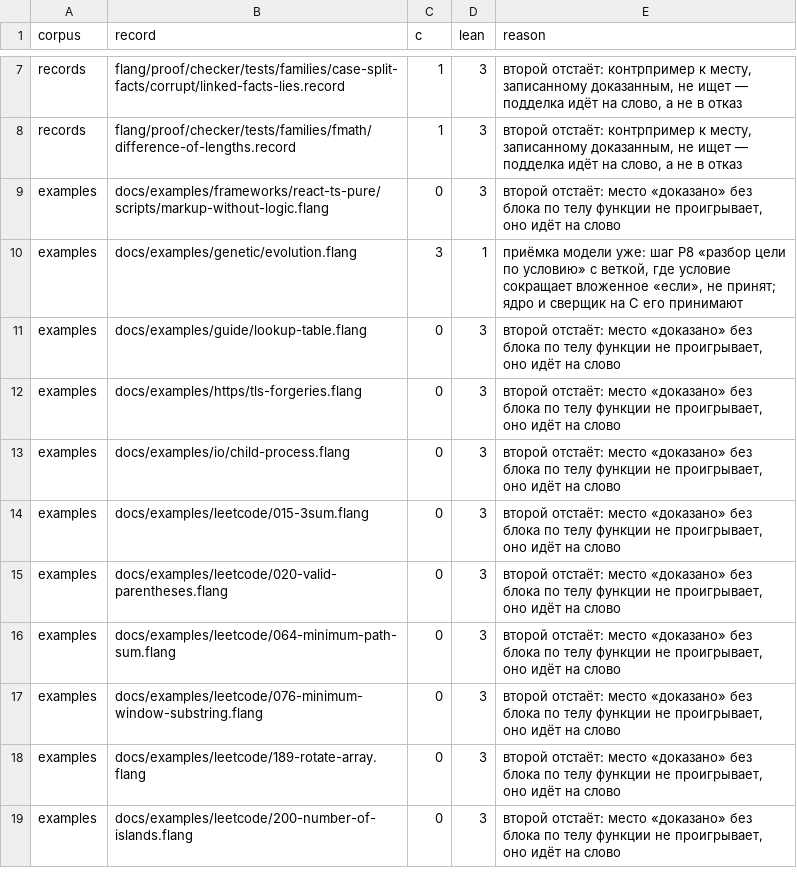
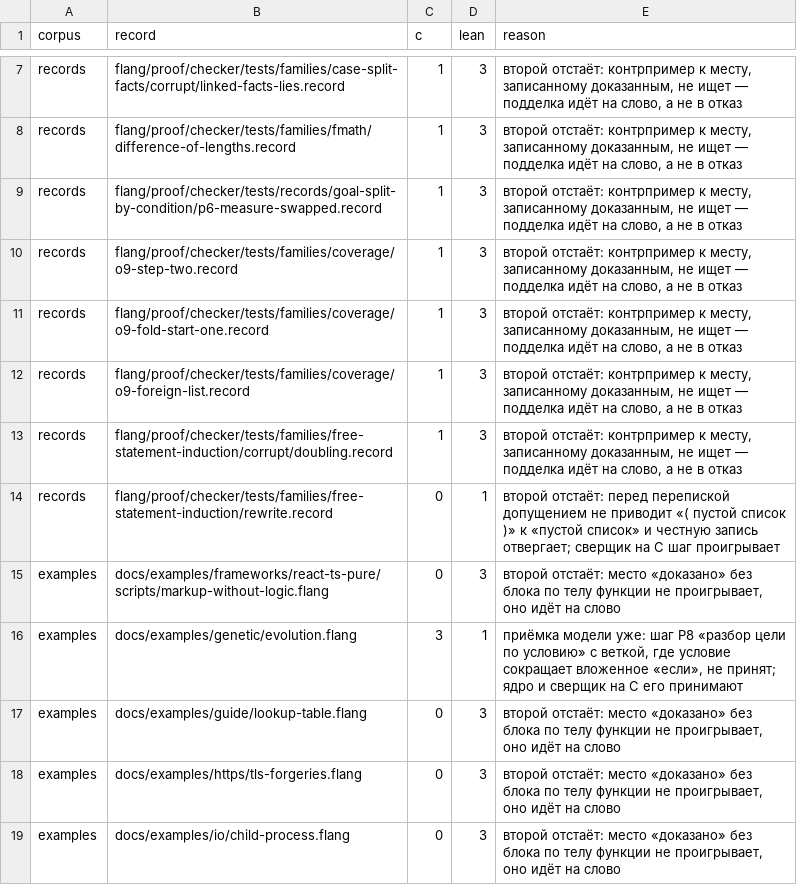
Before and after one commit to digitable-lol/flang, a TSV file: flang/proof/tables/second-checker-disagreements.tsv, drawn as a sheet; only a part is shown, gaps mark what is left out; the shorter side is filled out with more unchanged rows.

```diff
--- a/flang/proof/tables/second-checker-disagreements.tsv
+++ b/flang/proof/tables/second-checker-disagreements.tsv
@@ -8,2 +8,8 @@ records	flang/proof/checker/tests/families/case-split-facts/corrupt/linked-facts
 records	flang/proof/checker/tests/families/fmath/difference-of-lengths.record	1	3	второй отстаёт: контрпример к месту, записанному доказанным, не ищет — подделка идёт на слово, а не в отказ
+records	flang/proof/checker/tests/records/goal-split-by-condition/p6-measure-swapped.record	1	3	второй отстаёт: контрпример к месту, записанному доказанным, не ищет — подделка идёт на слово, а не в отказ
+records	flang/proof/checker/tests/families/coverage/o9-step-two.record	1	3	второй отстаёт: контрпример к месту, записанному доказанным, не ищет — подделка идёт на слово, а не в отказ
+records	flang/proof/checker/tests/families/coverage/o9-fold-start-one.record	1	3	второй отстаёт: контрпример к месту, записанному доказанным, не ищет — подделка идёт на слово, а не в отказ
+records	flang/proof/checker/tests/families/coverage/o9-foreign-list.record	1	3	второй отстаёт: контрпример к месту, записанному доказанным, не ищет — подделка идёт на слово, а не в отказ
+records	flang/proof/checker/tests/families/free-statement-induction/corrupt/doubling.record	1	3	второй отстаёт: контрпример к месту, записанному доказанным, не ищет — подделка идёт на слово, а не в отказ
+records	flang/proof/checker/tests/families/free-statement-induction/rewrite.record	0	1	второй отстаёт: перед перепиской допущением не приводит «( пустой список )» к «пустой список» и честную запись отвергает; сверщик на C шаг проигрывает
 examples	docs/examples/frameworks/react-ts-pure/scripts/markup-without-logic.flang	0	3	второй отстаёт: место «доказано» без блока по телу функции не проигрывает, оно идёт на слово
```
Also changed, not shown: 11 other files.
